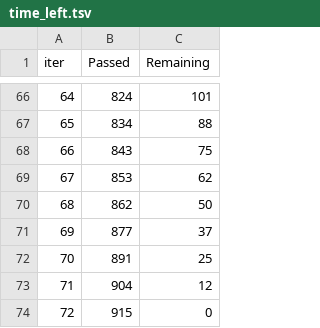
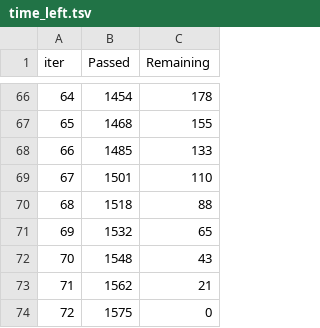
Before and after one commit to notquarks/klasifikasi-air-tanah, a TSV file: catboost_info/time_left.tsv, drawn as a sheet; only a part is shown, gaps mark what is left out; the diff covers the shown part only.

```diff
--- a/catboost_info/time_left.tsv
+++ b/catboost_info/time_left.tsv
@@ -66,9 +66,9 @@ iter	Passed	Remaining
-64	824	101
-65	834	88
-66	843	75
-67	853	62
-68	862	50
-69	877	37
-70	891	25
-71	904	12
-72	915	0
+64	1454	178
+65	1468	155
+66	1485	133
+67	1501	110
+68	1518	88
+69	1532	65
+70	1548	43
+71	1562	21
+72	1575	0
```
Also changed, not shown: 128 edited cells elsewhere in this file, catboost_info/learn_error.tsv, 3 other files.
